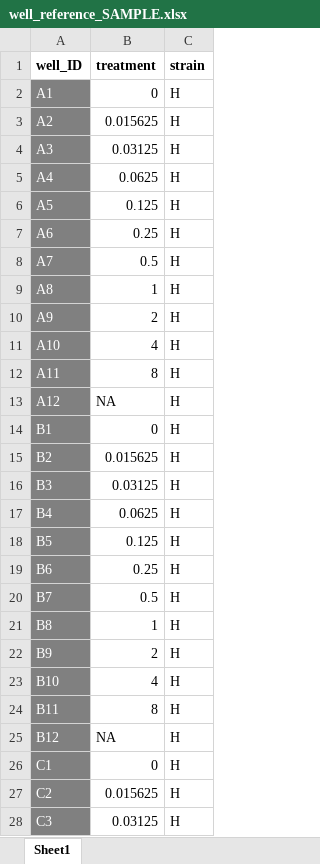
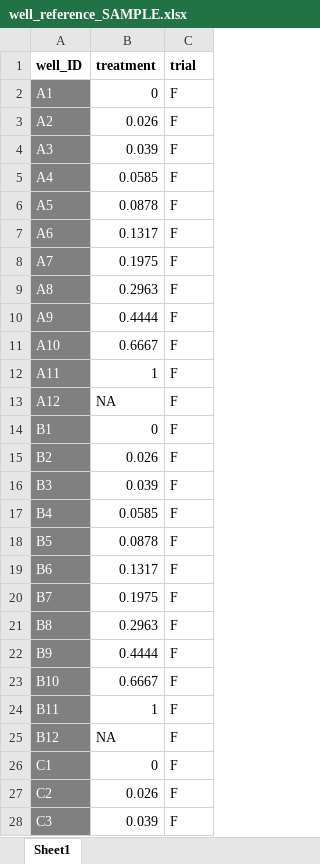
Before and after one commit to MerisLi/SDS270_final, an Excel workbook: data-raw/well_reference_SAMPLE.xlsx, sheet Sheet1, drawn as a sheet; only a part is shown; values as stored, in another font and other column widths than the file's, no borders; the diff covers the shown part only; the diff names each change by its address in the sheet, - before the commit and + after, or states it on an @@ line.

```diff
--- a/data-raw/well_reference_SAMPLE.xlsx (sheet Sheet1)
+++ b/data-raw/well_reference_SAMPLE.xlsx (sheet Sheet1)
-C1: strain
+C1: trial
-C2:C28 (trial): H
+C2:C28 (trial): F
-B3 (treatment): 0.015625
+B3 (treatment): 0.026
-B4 (treatment): 0.03125
+B4 (treatment): 0.039
-B5 (treatment): 0.0625
+B5 (treatment): 0.0585
-B6 (treatment): 0.125
+B6 (treatment): 0.0878
-B7 (treatment): 0.25
+B7 (treatment): 0.1317
-B8 (treatment): 0.5
+B8 (treatment): 0.1975
-B9 (treatment): 1
+B9 (treatment): 0.2963
-B10 (treatment): 2
+B10 (treatment): 0.4444
-B11 (treatment): 4
+B11 (treatment): 0.6667
-B12 (treatment): 8
+B12 (treatment): 1
-B15 (treatment): 0.015625
+B15 (treatment): 0.026
-B16 (treatment): 0.03125
+B16 (treatment): 0.039
-B17 (treatment): 0.0625
+B17 (treatment): 0.0585
-B18 (treatment): 0.125
+B18 (treatment): 0.0878
-B19 (treatment): 0.25
+B19 (treatment): 0.1317
-B20 (treatment): 0.5
+B20 (treatment): 0.1975
-B21 (treatment): 1
+B21 (treatment): 0.2963
-B22 (treatment): 2
+B22 (treatment): 0.4444
-B23 (treatment): 4
+B23 (treatment): 0.6667
-B24 (treatment): 8
+B24 (treatment): 1
-B27 (treatment): 0.015625
+B27 (treatment): 0.026
-B28 (treatment): 0.03125
+B28 (treatment): 0.039
```
Also changed, not shown: 83 edited cells elsewhere in this sheet, 15 other files.
